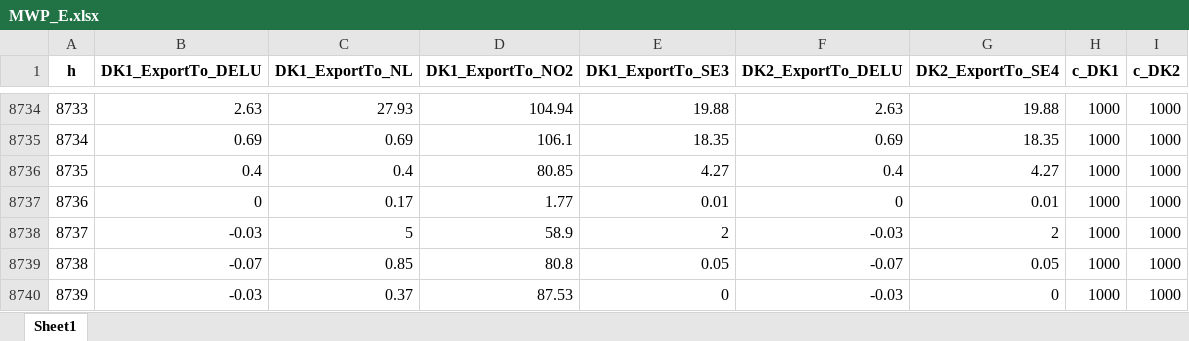
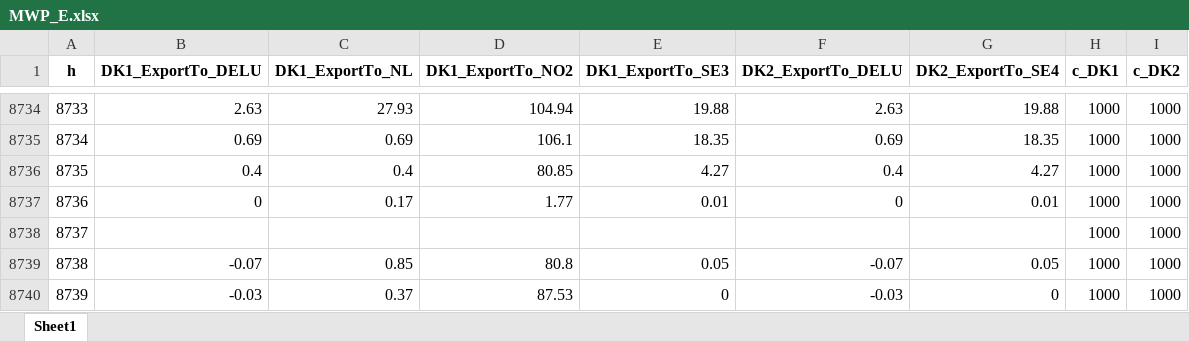
Before and after one commit to ChampionApe/EnergyEconomicsE2024, an Excel workbook: DownloadDataForDK/ModelData/MWP_E.xlsx, sheet Sheet1, drawn as a sheet; only a part is shown, gaps mark what is left out; values as stored, in another font and other column widths than the file's, no borders; the diff names each change by its address in the sheet, - before the commit and + after, or states it on an @@ line.

```diff
--- a/DownloadDataForDK/ModelData/MWP_E.xlsx (sheet Sheet1)
+++ b/DownloadDataForDK/ModelData/MWP_E.xlsx (sheet Sheet1)
-B8738 (DK1_ExportTo_DELU): -0.03
+B8738 (DK1_ExportTo_DELU): (empty)
-C8738 (DK1_ExportTo_NL): 5
+C8738 (DK1_ExportTo_NL): (empty)
-D8738 (DK1_ExportTo_NO2): 58.9
+D8738 (DK1_ExportTo_NO2): (empty)
-E8738 (DK1_ExportTo_SE3): 2
+E8738 (DK1_ExportTo_SE3): (empty)
-F8738 (DK2_ExportTo_DELU): -0.03
+F8738 (DK2_ExportTo_DELU): (empty)
-G8738 (DK2_ExportTo_SE4): 2
+G8738 (DK2_ExportTo_SE4): (empty)
```
Also changed, not shown: DownloadDataForDK/ModelData/GeneratingCapacity_E.xlsx, DownloadDataForDK/ModelData/GeneratingCapacity_H.xlsx, 29 other files.
